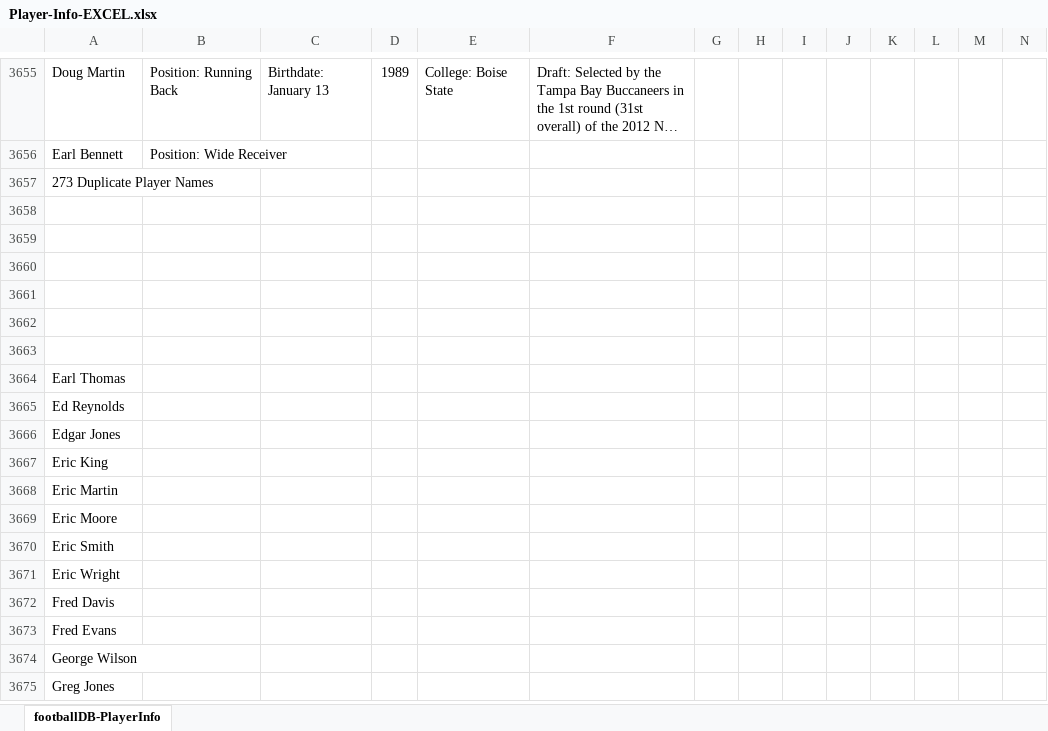
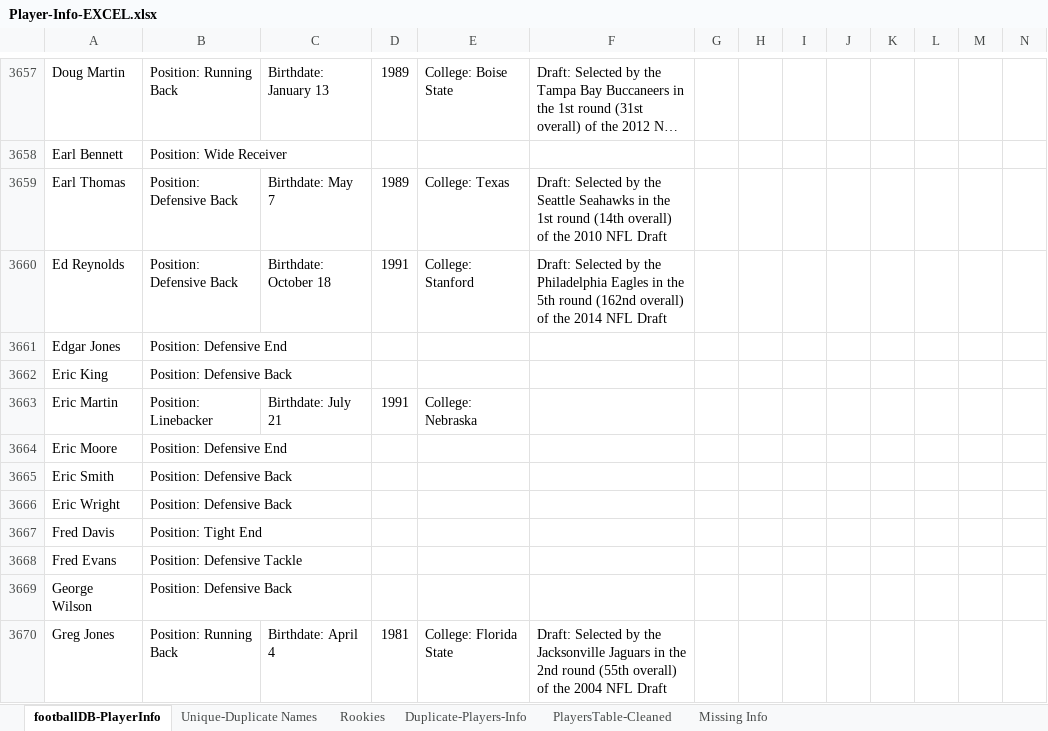
Before and after one commit to edavis25/Fantasy-Football-Database, an Excel workbook: database/data/Player-Info-EXCEL.xlsx, sheet footballDB-PlayerInfo, drawn as a sheet; only a part is shown, gaps mark what is left out; long unchanged cells end in …; values as stored, in another font and other column widths than the file's, no cell formats; removed rows and columns are numbered as before the commit, all else as after; rows hold the shown columns only; the diff covers the shown part only; the diff names each change by its address in the sheet, - before the commit and + after, or states it on an @@ line.

Commit message:
Finished duplicate players/Players table worksheet

```diff
--- a/database/data/Player-Info-EXCEL.xlsx (sheet footballDB-PlayerInfo)
+++ b/database/data/Player-Info-EXCEL.xlsx (sheet footballDB-PlayerInfo)
+sheet tab: Unique-Duplicate Names
+sheet tab: Rookies
+sheet tab: Duplicate-Players-Info
+sheet tab: PlayersTable-Cleaned
+sheet tab: Missing Info
-row 3657: 273 Duplicate Player Names
-row 3658: (empty)
-row 3659: (empty)
-row 3660: (empty)
-row 3661: (empty)
-row 3662: (empty)
-row 3663: (empty)
-B3659:B3660: (empty)
+B3659:B3660: Position: Defensive Back
-C3659: (empty)
+C3659: Birthdate: May 7
-D3659: (empty)
+D3659: 1989
-E3659: (empty)
+E3659: College: Texas
-F3659: (empty)
+F3659: Draft: Selected by the Seattle Seahawks in the 1st round (14th overall) of the 2010 NFL Draft
-C3660: (empty)
+C3660: Birthdate: October 18
-D3660: (empty)
+D3660: 1991
-E3660: (empty)
+E3660: College: Stanford
-F3660: (empty)
+F3660: Draft: Selected by the Philadelphia Eagles in the 5th round (162nd overall) of the 2014 NFL Draft
-B3661: (empty)
+B3661: Position: Defensive End
-B3662: (empty)
+B3662: Position: Defensive Back
-B3663: (empty)
+B3663: Position: Linebacker
-C3663: (empty)
+C3663: Birthdate: July 21
-D3663: (empty)
+D3663: 1991
-E3663: (empty)
+E3663: College: Nebraska
-B3664: (empty)
+B3664: Position: Defensive End
-B3665:B3666: (empty)
+B3665:B3666: Position: Defensive Back
-B3667: (empty)
+B3667: Position: Tight End
-B3668: (empty)
+B3668: Position: Defensive Tackle
-B3669: (empty)
+B3669: Position: Defensive Back
-B3670: (empty)
+B3670: Position: Running Back
-C3670: (empty)
+C3670: Birthdate: April 4
-D3670: (empty)
+D3670: 1981
-E3670: (empty)
+E3670: College: Florida State
-F3670: (empty)
+F3670: Draft: Selected by the Jacksonville Jaguars in the 2nd round (55th overall) of the 2004 NFL Draft
```
Also changed, not shown: 42 added rows, 9 removed rows and 456 edited cells elsewhere in this sheet, cell formats, 1 other file.
